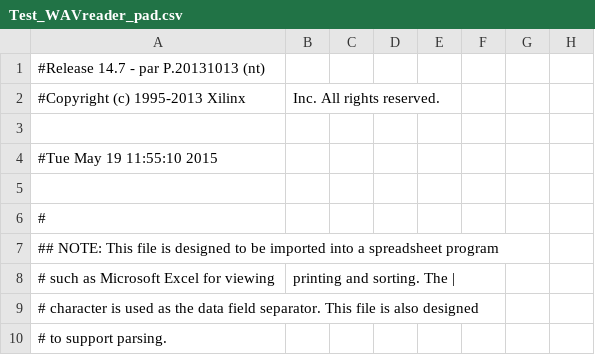
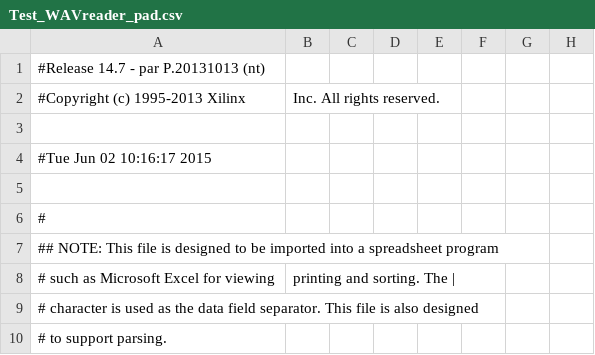
Before and after one commit to pwr-wilgosz/soundwave, a CSV file: wav_player_v1/Test_WAVreader_pad.csv, drawn as a sheet; only a part is shown; the diff names each change by its address in the sheet, - before the commit and + after, or states it on an @@ line.

```diff
--- a/wav_player_v1/Test_WAVreader_pad.csv
+++ b/wav_player_v1/Test_WAVreader_pad.csv
-A4: #Tue May 19 11:55:10 2015
+A4: #Tue Jun 02 10:16:17 2015
```
Also changed, not shown: 55 other files.
